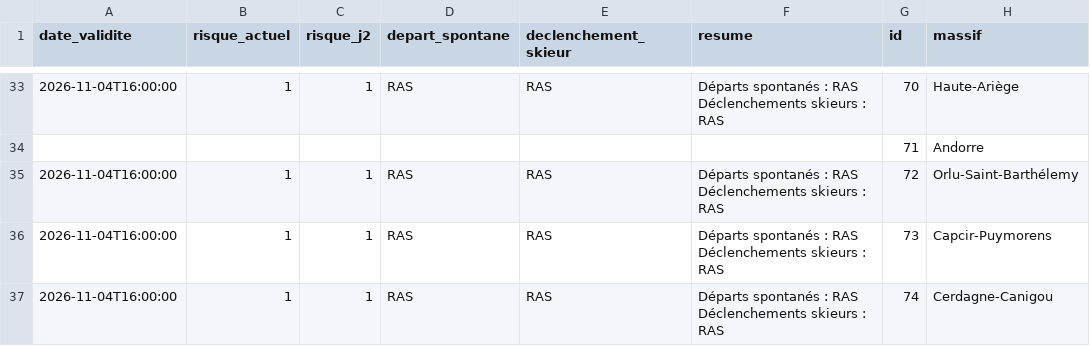
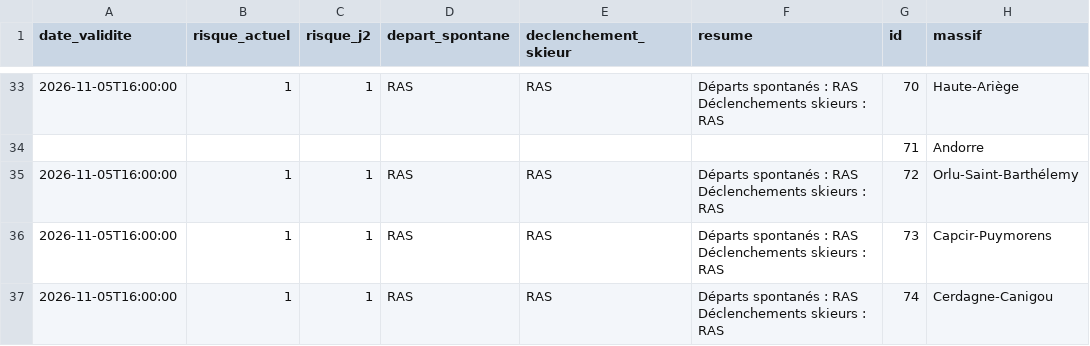
Before and after one commit to Tinevagio/Ski-touring-live, a CSV file: data/bera_latest.csv, drawn as a sheet; only a part is shown, gaps mark what is left out; the diff covers the shown part only; the diff names each change by its address in the sheet, - before the commit and + after, or states it on an @@ line.

```diff
--- a/data/bera_latest.csv
+++ b/data/bera_latest.csv
-A33 (date_validite): 2026-11-04T16:00:00
+A33 (date_validite): 2026-11-05T16:00:00
-A35:A37 (date_validite): 2026-11-04T16:00:00
+A35:A37 (date_validite): 2026-11-05T16:00:00
```
Also changed, not shown: 40 edited cells elsewhere in this file, 1 other file.
